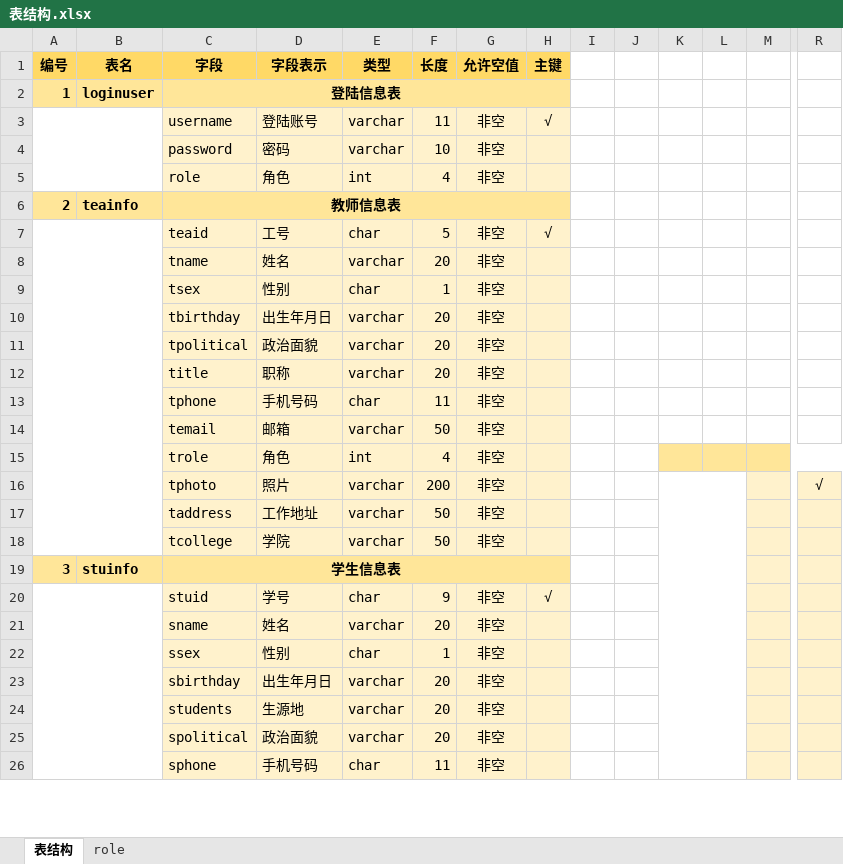
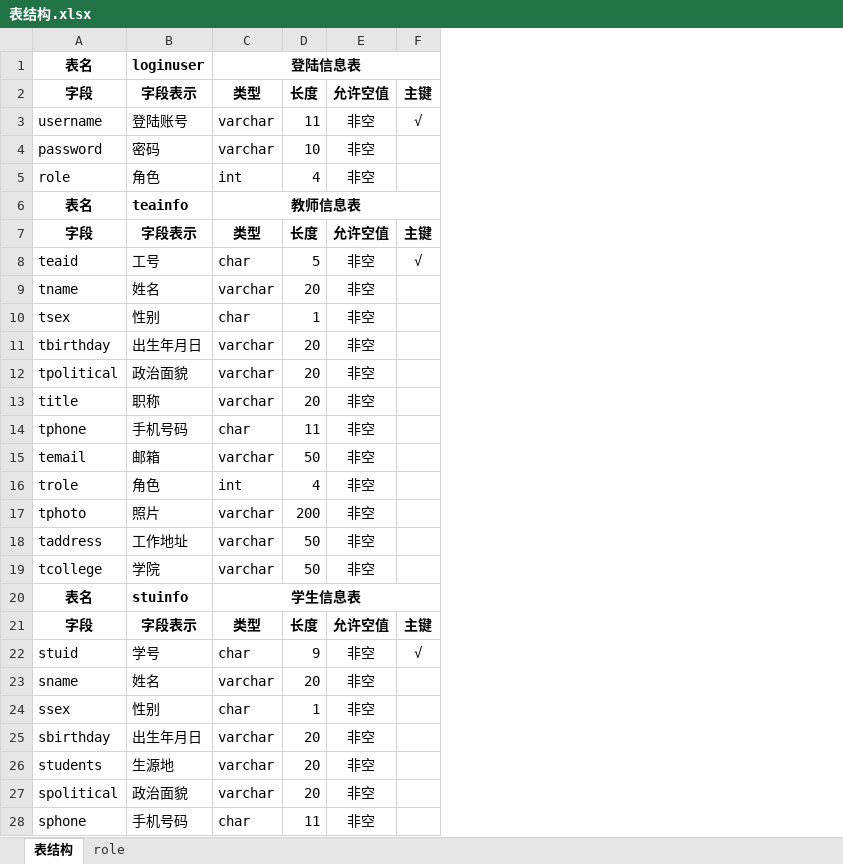
Before and after one commit to IamtenXu/classmanage, an Excel workbook: mysql/表结构.xlsx, sheet 表结构, drawn as a sheet; only a part is shown, gaps mark what is left out; values as stored, in another font and other column widths than the file's, no borders; removed rows and columns are numbered as before the commit, all else as after; rows hold the shown columns only; the diff covers the shown part only; the diff names each change by its address in the sheet, - before the commit and + after, or states it on an @@ line.

```diff
--- a/mysql/表结构.xlsx (sheet 表结构)
+++ b/mysql/表结构.xlsx (sheet 表结构)
-column A, row 1: 编号
-column B, row 1: 表名
-column I, empty
-column J, empty
-column K, empty
-column L, empty
-column M, empty
-column R, row 16: √
+row 1: 表名 | loginuser | 登陆信息表
-A2:F2 fill: #FFD966
+A2:F2 fill: none
-row 2: 1 | loginuser | 登陆信息表
-A3:F5 fill: #FFF2CC
+A3:F5 fill: none
-row 6: 2 | teainfo | 教师信息表
+row 6: 表名 | teainfo | 教师信息表
+row 7: 字段 | 字段表示 | 类型 | 长度 | 允许空值 | 主键
-A8:F19 fill: #FFF2CC
+A8:F19 fill: none
-row 19: 3 | stuinfo | 学生信息表
+row 20: 表名 | stuinfo | 学生信息表
+row 21: 字段 | 字段表示 | 类型 | 长度 | 允许空值 | 主键
-A22:F28 fill: #FFF2CC
+A22:F28 fill: none
```
Also changed, not shown: 81 added rows, 2 removed rows, 4 removed columns, 2 edited cells and cell formats elsewhere in this sheet, 26 other files.
